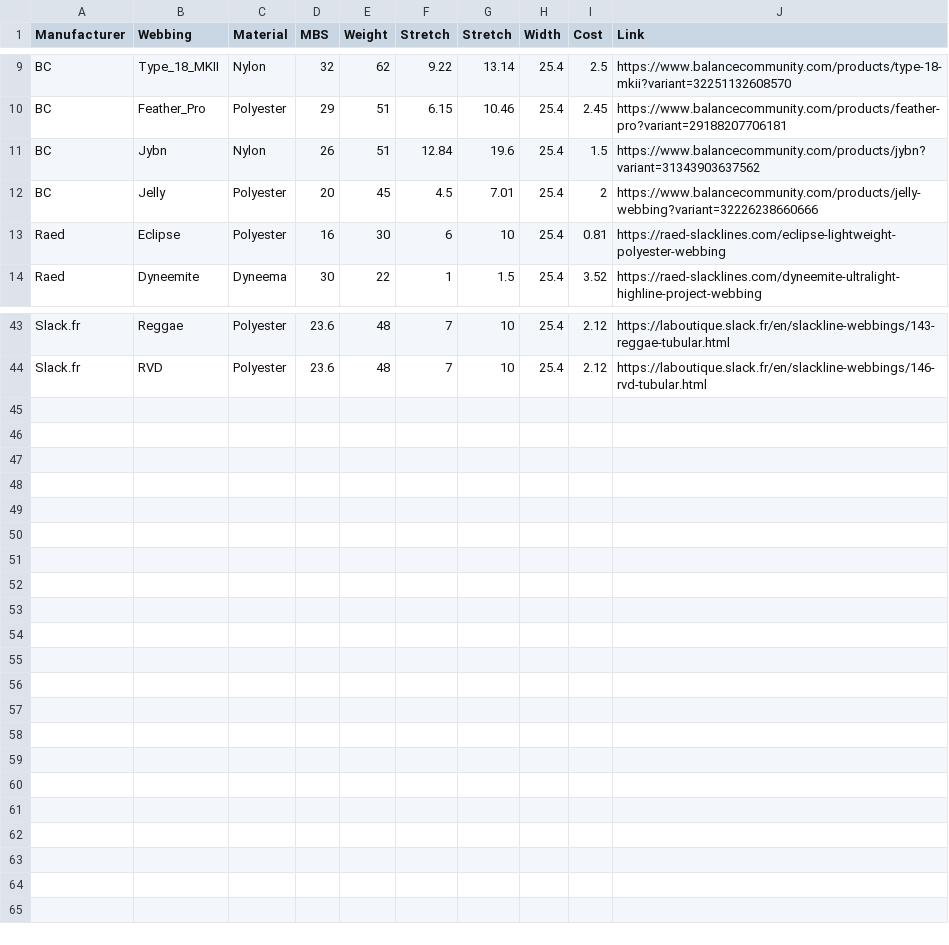
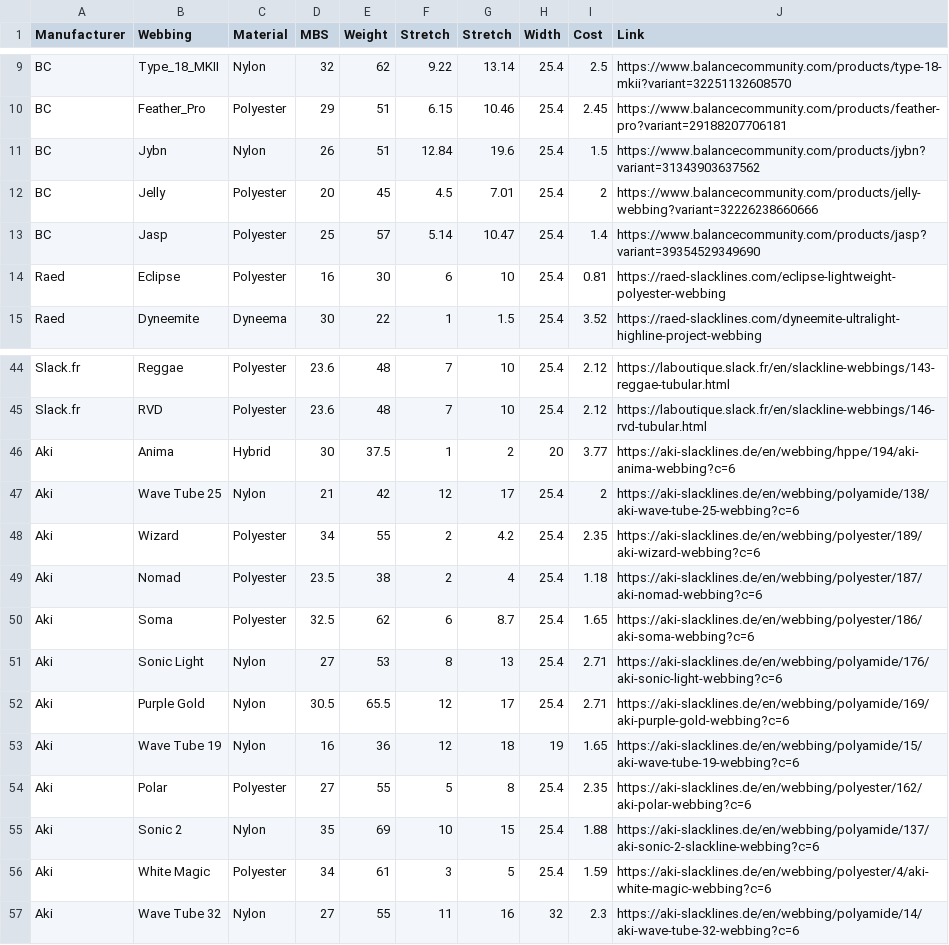
Before and after one commit to jeremyabeard5/JB_Sandbox, a CSV file: Webbings.csv, drawn as a sheet; only a part is shown, gaps mark what is left out.

```diff
--- a/Webbings.csv
+++ b/Webbings.csv
@@ -12,2 +12,3 @@ BC,Jybn,Nylon,26,51,12.84,19.6,25.4,1.5,https://www.balancecommunity.com/product
 BC,Jelly,Polyester,20,45,4.5,7.01,25.4,2,https://www.balancecommunity.com/products/jelly-webbing?variant=32226238660666
+BC,Jasp,Polyester,25,57,5.14,10.47,25.4,1.4,https://www.balancecommunity.com/products/jasp?variant=39354529349690
 Raed,Eclipse,Polyester,16,30,6,10,25.4,0.81,https://raed-slacklines.com/eclipse-lightweight-polyester-webbing
@@ -44 +45,13 @@ Slack.fr,Reggae,Polyester,23.6,48,7,10,25.4,2.12,https://laboutique.slack.fr/en/
 Slack.fr,RVD,Polyester,23.6,48,7,10,25.4,2.12,https://laboutique.slack.fr/en/slackline-webbings/146-rvd-tubular.html
+Aki,Anima,Hybrid,30,37.5,1,2,20,3.77,https://aki-slacklines.de/en/webbing/hppe/194/aki-anima-webbing?c=6
+Aki,Wave Tube 25,Nylon,21,42,12,17,25.4,2,https://aki-slacklines.de/en/webbing/polyamide/138/aki-wave-tube-25-webbing?c=6
+Aki,Wizard,Polyester,34,55,2,4.2,25.4,2.35,https://aki-slacklines.de/en/webbing/polyester/189/aki-wizard-webbing?c=6
+Aki,Nomad,Polyester,23.5,38,2,4,25.4,1.18,https://aki-slacklines.de/en/webbing/polyester/187/aki-nomad-webbing?c=6
+Aki,Soma,Polyester,32.5,62,6,8.7,25.4,1.65,https://aki-slacklines.de/en/webbing/polyester/186/aki-soma-webbing?c=6
+Aki,Sonic Light,Nylon,27,53,8,13,25.4,2.71,https://aki-slacklines.de/en/webbing/polyamide/176/aki-sonic-light-webbing?c=6
+Aki,Purple Gold,Nylon,30.5,65.5,12,17,25.4,2.71,https://aki-slacklines.de/en/webbing/polyamide/169/aki-purple-gold-webbing?c=6
+Aki,Wave Tube 19,Nylon,16,36,12,18,19,1.65,https://aki-slacklines.de/en/webbing/polyamide/15/aki-wave-tube-19-webbing?c=6
+Aki,Polar,Polyester,27,55,5,8,25.4,2.35,https://aki-slacklines.de/en/webbing/polyester/162/aki-polar-webbing?c=6
+Aki,Sonic 2,Nylon,35,69,10,15,25.4,1.88,https://aki-slacklines.de/en/webbing/polyamide/137/aki-sonic-2-slackline-webbing?c=6
+Aki,White Magic,Polyester,34,61,3,5,25.4,1.59,https://aki-slacklines.de/en/webbing/polyester/4/aki-white-magic-webbing?c=6
+Aki,Wave Tube 32,Nylon,27,55,11,16,32,2.3,https://aki-slacklines.de/en/webbing/polyamide/14/aki-wave-tube-32-webbing?c=6
```
Also changed, not shown: 5 other files.
